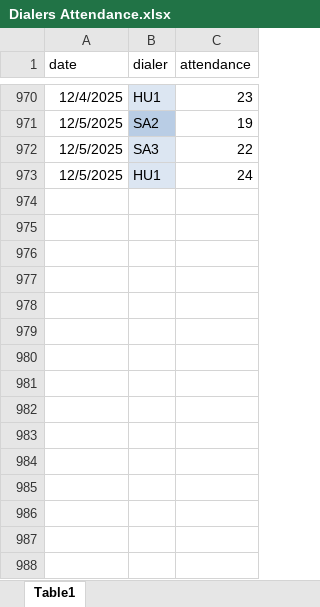
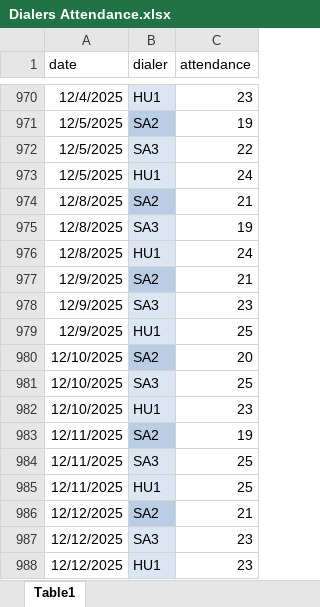
Before and after one commit to mohameddhisham/Dialer-Performance-, an Excel workbook: Dialers Attendance.xlsx, sheet Table1, drawn as a sheet; only a part is shown, gaps mark what is left out; values as stored, in another font and other column widths than the file's, no borders; table styles not drawn; the diff names each change by its address in the sheet, - before the commit and + after, or states it on an @@ line.

```diff
--- a/Dialers Attendance.xlsx (sheet Table1)
+++ b/Dialers Attendance.xlsx (sheet Table1)
+row 974: 12/8/2025 | SA2 | 21
+row 975: 12/8/2025 | SA3 | 19
+row 976: 12/8/2025 | HU1 | 24
+row 977: 12/9/2025 | SA2 | 21
+row 978: 12/9/2025 | SA3 | 23
+row 979: 12/9/2025 | HU1 | 25
+row 980: 12/10/2025 | SA2 | 20
+row 981: 12/10/2025 | SA3 | 25
+row 982: 12/10/2025 | HU1 | 23
+row 983: 12/11/2025 | SA2 | 19
+row 984: 12/11/2025 | SA3 | 25
+row 985: 12/11/2025 | HU1 | 25
+row 986: 12/12/2025 | SA2 | 21
+row 987: 12/12/2025 | SA3 | 23
+row 988: 12/12/2025 | HU1 | 23
```
Also changed, not shown: 1 other file.
